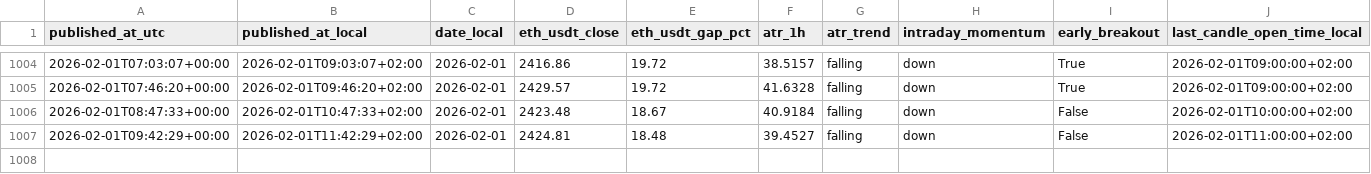
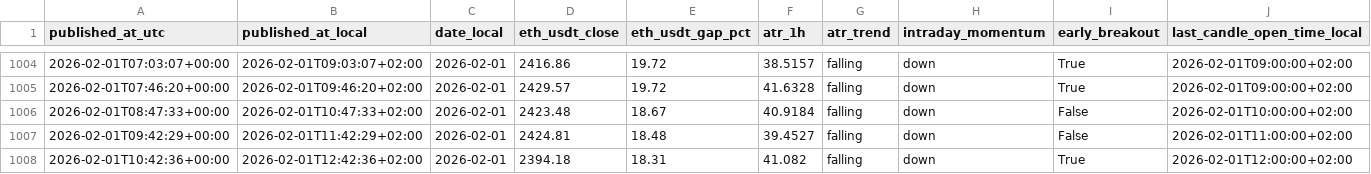
Before and after one commit to myslostelfgaming-collab/crypto-deployment-signal, a CSV file: data/history/index.csv, drawn as a sheet; only a part is shown, gaps mark what is left out; rows hold the shown columns only; the diff names each change by its address in the sheet, - before the commit and + after, or states it on an @@ line.

```diff
--- a/data/history/index.csv
+++ b/data/history/index.csv
+row 1008: 2026-02-01T10:42:36+00:00 | 2026-02-01T12:42:36+02:00 | 2026-02-01 | 2394.18 | 18.31 | 41.082 | falling | down | True | 2026-02-01T12:00:00+02:00
```
Also changed, not shown: data/forecast/baseline_probs_v1.csv, data/labels/labels_v1.csv, 4 other files.
